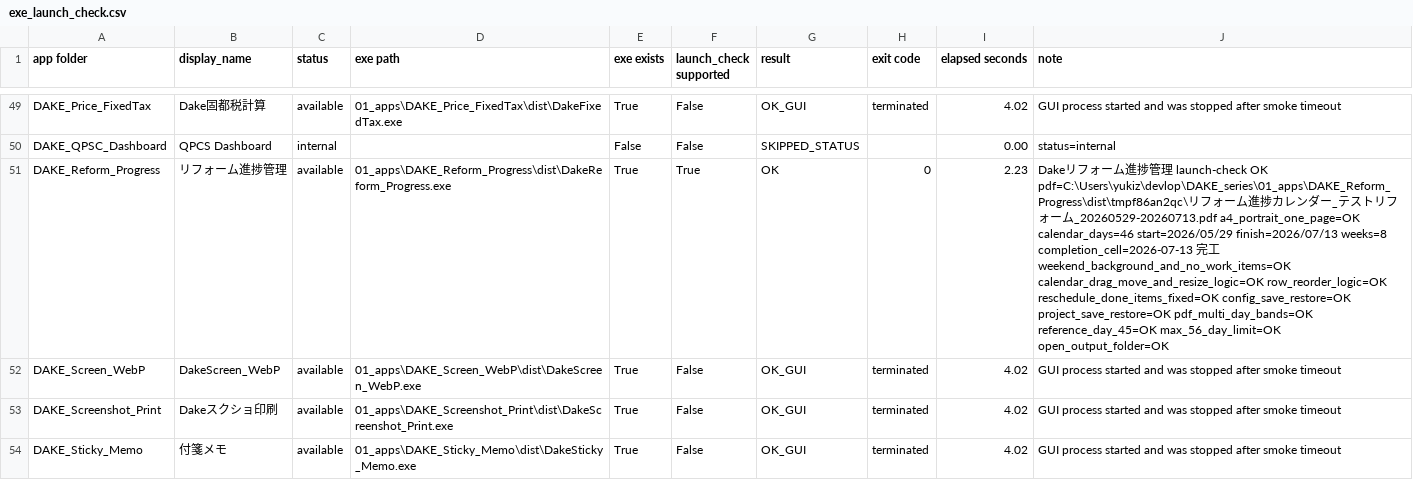
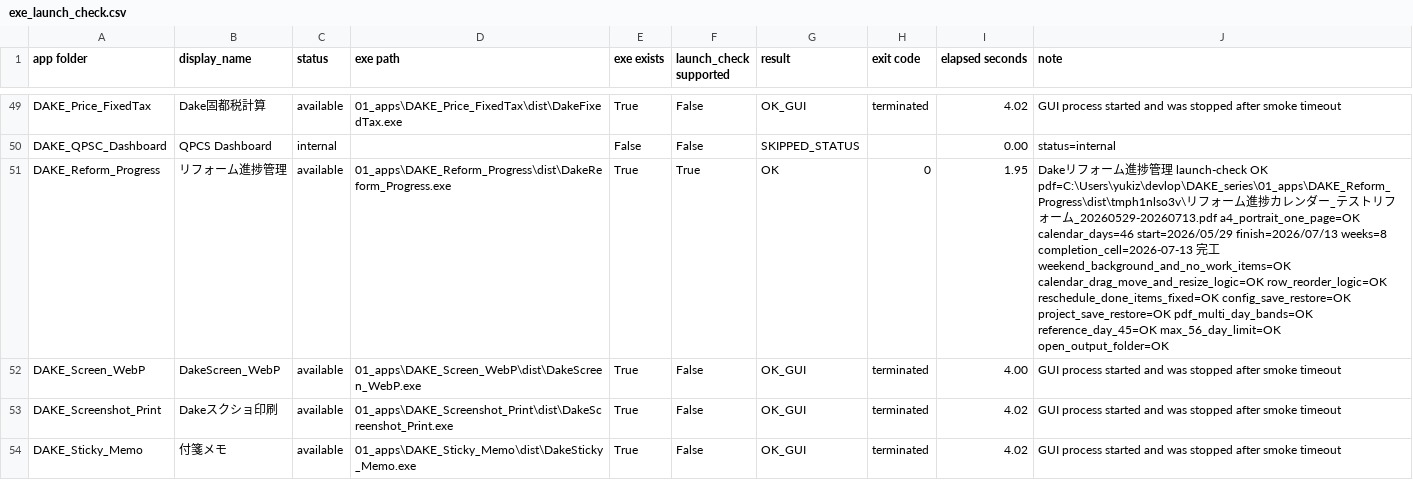
Before and after one commit to yukiPHZ/dake-series, a CSV file: tools/reports/exe_launch_check.csv, drawn as a sheet; only a part is shown, gaps mark what is left out; the diff covers the shown part only; the diff names each change by its address in the sheet, - before the commit and + after, or states it on an @@ line.

```diff
--- a/tools/reports/exe_launch_check.csv
+++ b/tools/reports/exe_launch_check.csv
-I51 (elapsed seconds): 2.23
+I51 (elapsed seconds): 1.95
-J51 (note): …launch-check OK pdf=C:\Users\yukiz\devlop\DAKE_series\01_apps\DAKE_Reform_Progress\dist\tmpf86an2qc\リフ…
+J51 (note): …launch-check OK pdf=C:\Users\yukiz\devlop\DAKE_series\01_apps\DAKE_Reform_Progress\dist\tmph1nlso3v\リフ…
-I52 (elapsed seconds): 4.02
+I52 (elapsed seconds): 4.00
```
Also changed, not shown: 30 edited cells elsewhere in this file, tools/reports/booth_ready_check.csv, tools/reports/booth_registration_audit.csv, 15 other files.
